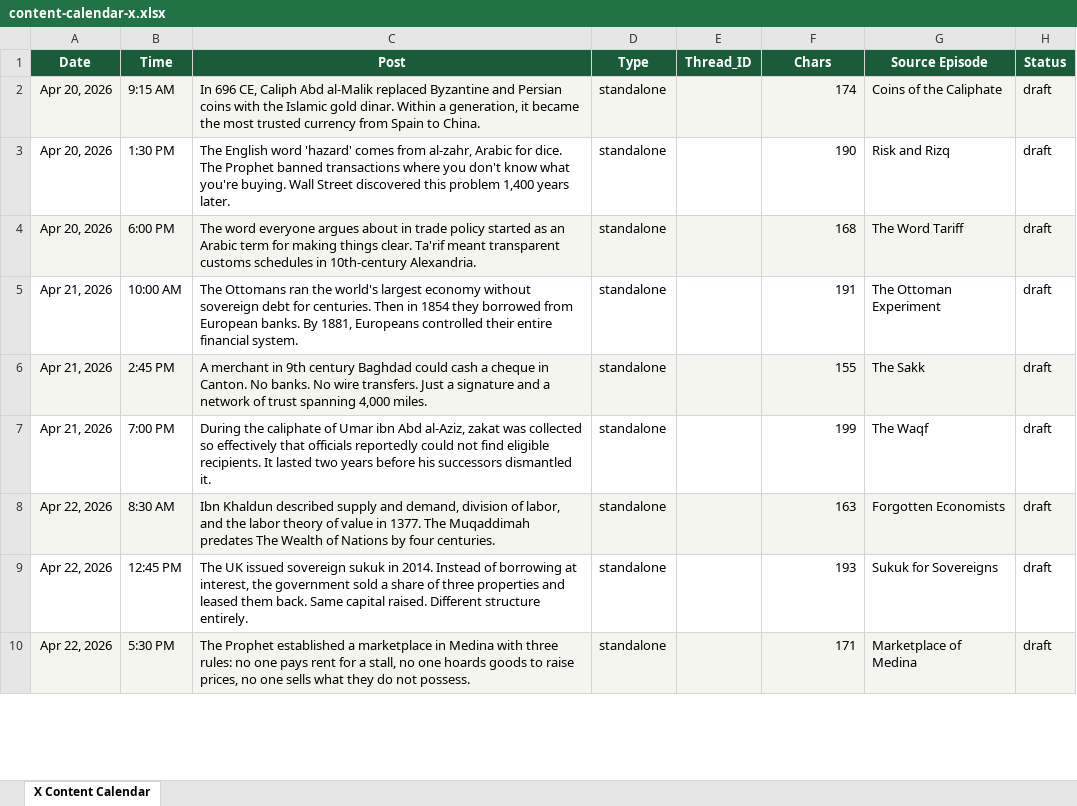
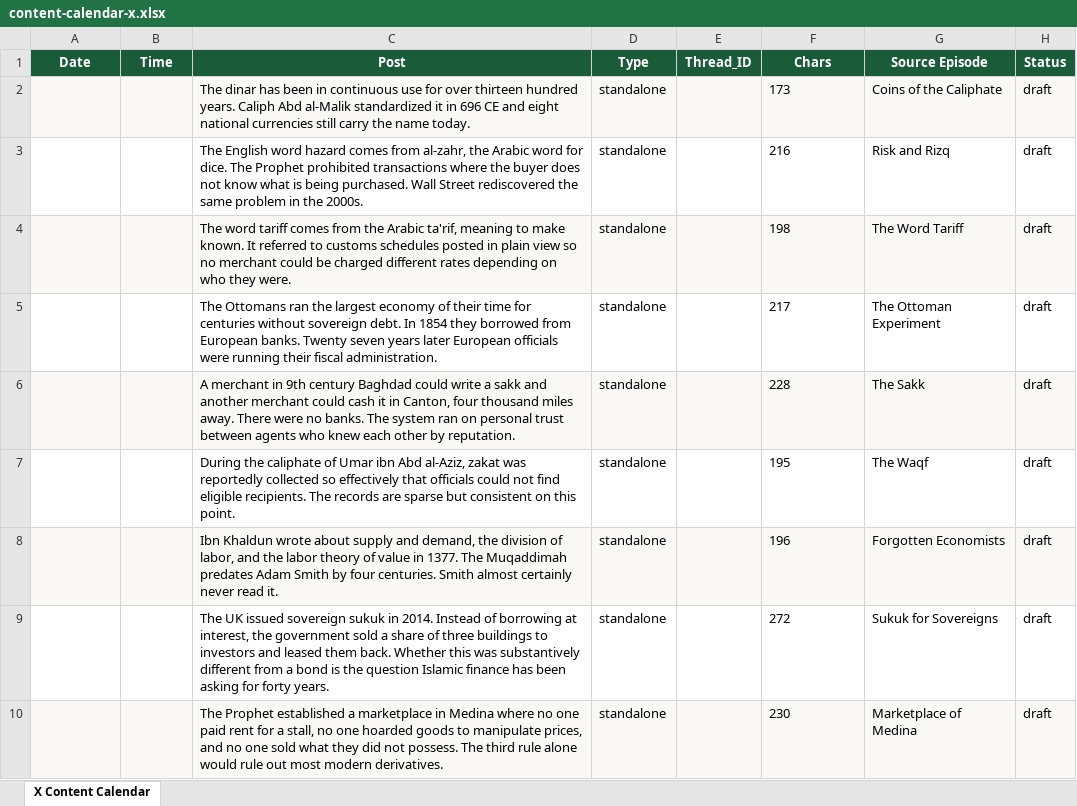
Before and after one commit to islamiceconomics/islamiceconomics.github.io, an Excel workbook: social/content-calendar-x.xlsx, sheet X Content Calendar, drawn as a sheet; only a part is shown; values as stored, in another font and other column widths than the file's, no borders; removed rows and columns are numbered as before the commit, all else as after; the diff covers the shown part only; the diff names each change by its address in the sheet, - before the commit and + after, or states it on an @@ line.

Commit message:
Rewrite all social calendars in natural voice + add writing guidelines
Three calendars rewritten to remove AI house-style tells. The patterns
removed across all posts: parallel triplets used for rhythm, X-is-not-Y-
it-is-Z reveal structures, punchy snap closes, em dashes, manufactured
aphorisms, sentence fragments for impact. Voice modeled on the
OrangeBook Twitter account that the user cited as a style reference.

Files:
  social/content-calendar-x.xlsx           42 posts, all under 280 chars
  social/content-calendar-threads.xlsx     28 posts, all under 500 chars
  social/content-calendar-metaphysics.xlsx 20 posts, Threads-only (X sheet dropped)

Discipline applied:
  - One observation per post, not three
  - Plain everyday language; sentences allowed to run long
  - No em dashes anywhere (commas, periods, parentheses instead)
  - Trail off into the thought rather than punch out of it
  - Specific facts allowed to carry their own weight

Metaphysics calendar reduced from 30 posts (two sheets) to 20 posts
(Threads only). X format is structurally hostile to non-AI-sounding
metaphysical writing; short-form rewards exactly the patterns being
avoided. Threads is marginally better. Long-form (Substack or blog)
is the right home for that content when the manuscript is closer to
ready.

Also adds:
  social/writing_guidelines.docx
  A house-style document for short-form writing. Lays out the eight
  high-recognition AI patterns with examples, side-by-side comparisons
  of AI-flavored vs natural voice on the same content, positive and
  negative guidelines, platform-specific notes, and a practical
  drafting workflow including the "kaiser test" (would a careful
  reader who is bored of AI output keep reading?).

Source scripts tracked under scripts/ so the calendars and guidelines
can be regenerated.

```diff
--- a/social/content-calendar-x.xlsx (sheet X Content Calendar)
+++ b/social/content-calendar-x.xlsx (sheet X Content Calendar)
-row 2: Apr 20, 2026 | 9:15 AM | In 696 CE, Caliph Abd al-Malik replaced Byzantine and Persian coins with the Islamic gold dinar. Within a generation, it became the most trusted currency from Spain to China. | standalone |  | 174 | Coins of the Caliphate | draft
+row 2:  |  | The dinar has been in continuous use for over thirteen hundred years. Caliph Abd al-Malik standardized it in 696 CE and eight national currencies still carry the name today. | standalone |  | 173 | Coins of the Caliphate | draft
-A3 (Date): Apr 20, 2026
+A3 (Date): (empty)
-B3 (Time): 1:30 PM
+B3 (Time): (empty)
-C3 (Post): …English word 'hazard' comes from al-zahr, Arabic for dice. The Prophet banned transactions where you don't know what you're buying. Wall Street discovered this problem 1,400 years later.
+C3 (Post): …English word hazard comes from al-zahr, the Arabic word for dice. The Prophet prohibited transactions where the buyer does not know what is being purchased. Wall Street rediscovered the same problem in the 2000s.
-F3 (Chars): 190
+F3 (Chars): 216
-F3 alignment: right
+F3 alignment: left
-row 4: Apr 20, 2026 | 6:00 PM | The word everyone argues about in trade policy started as an Arabic term for making things clear. Ta'rif meant transparent customs schedules in 10th-century Alexandria. | standalone |  | 168 | The Word Tariff | draft
+row 4:  |  | The word tariff comes from the Arabic ta'rif, meaning to make known. It referred to customs schedules posted in plain view so no merchant could be charged different rates depending on who they were. | standalone |  | 198 | The Word Tariff | draft
-A5:A7 (Date): Apr 21, 2026
+A5:A7 (Date): (empty)
-B5 (Time): 10:00 AM
+B5 (Time): (empty)
-C5 (Post): …ran the world's largest economy without sovereign debt for centuries. Then in 1854 they borrowed from European banks. By 1881, Europeans controlled their entire financial system.
+C5 (Post): …ran the largest economy of their time for centuries without sovereign debt. In 1854 they borrowed from European banks. Twenty seven years later European officials were running their fiscal administration.
-F5 (Chars): 191
+F5 (Chars): 217
-F5:F10 alignment: right
+F5:F10 alignment: left
-B6 (Time): 2:45 PM
+B6 (Time): (empty)
-C6 (Post): …Baghdad could cash a cheque in Canton. No banks. No wire transfers. Just a signature and a network of trust spanning 4,000 miles.
+C6 (Post): …Baghdad could write a sakk and another merchant could cash it in Canton, four thousand miles away. There were no banks. The system ran on personal trust between agents who knew each other by reputation.
-F6 (Chars): 155
+F6 (Chars): 228
-B7 (Time): 7:00 PM
+B7 (Time): (empty)
-C7 (Post): …zakat was collected so effectively that officials reportedly could not find eligible recipients. It lasted two years before his successors dismantled it.
+C7 (Post): …zakat was reportedly collected so effectively that officials could not find eligible recipients. The records are sparse but consistent on this point.
-F7 (Chars): 199
+F7 (Chars): 195
-A8:A10 (Date): Apr 22, 2026
+A8:A10 (Date): (empty)
-B8 (Time): 8:30 AM
+B8 (Time): (empty)
-C8 (Post): Ibn Khaldun described supply and demand, division of labor, and the labor theory of value in 1377. The Muqaddimah predates The Wealth of Nations by four centuries.
+C8 (Post): Ibn Khaldun wrote about supply and demand, the division of labor, and the labor theory of value in 1377. The Muqaddimah predates Adam Smith by four centuries. Smith almost certainly never read it.
-F8 (Chars): 163
+F8 (Chars): 196
-B9 (Time): 12:45 PM
+B9 (Time): (empty)
-C9 (Post): …of three properties and leased them back. Same capital raised. Different structure entirely.
+C9 (Post): …of three buildings to investors and leased them back. Whether this was substantively different from a bond is the question Islamic finance has been asking for forty years.
-F9 (Chars): 193
+F9 (Chars): 272
-B10 (Time): 5:30 PM
+B10 (Time): (empty)
-C10 (Post): …in Medina with three rules: no one pays rent for a stall, no one hoards goods to raise prices, no one sells what they do not possess.
+C10 (Post): …in Medina where no one paid rent for a stall, no one hoarded goods to manipulate prices, and no one sold what they did not possess. The third rule alone would rule out most modern derivatives.
-F10 (Chars): 171
+F10 (Chars): 230
```
Also changed, not shown: 9 added rows, 9 removed rows, 96 edited cells and cell formats elsewhere in this sheet, social/content-calendar-metaphysics.xlsx, social/content-calendar-threads.xlsx, 3 other files.
